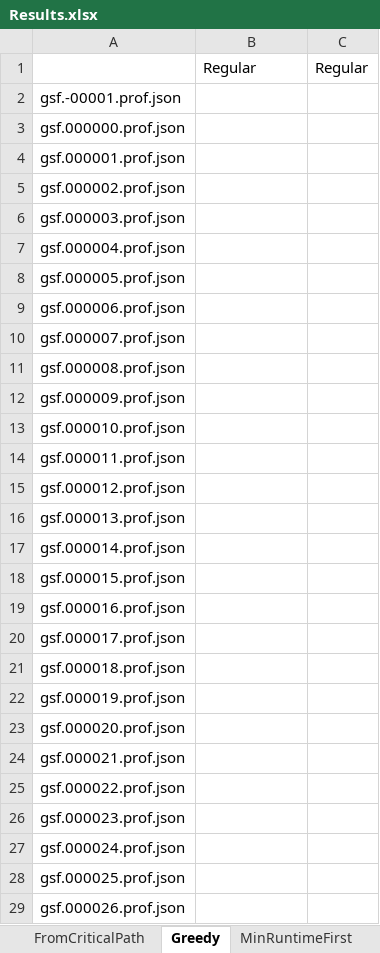
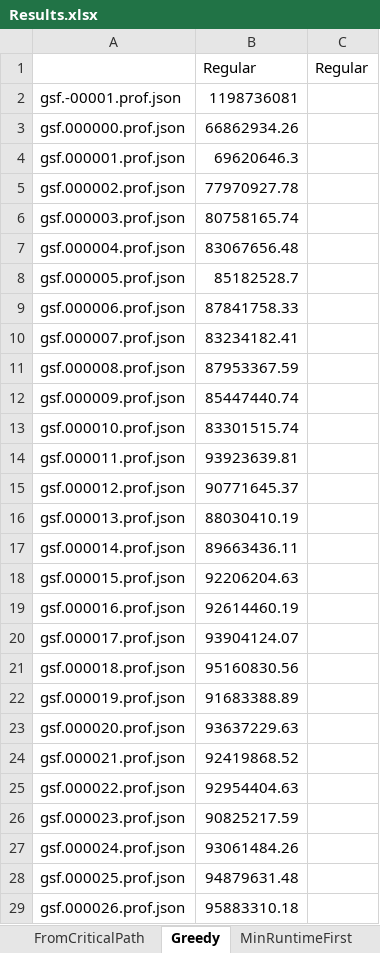
Before and after one commit to Task-Scheduling-Team-Azrieli/TasksSim, an Excel workbook: Results.xlsx, sheet Greedy, drawn as a sheet; only a part is shown; values as stored, in another font and other column widths than the file's, no borders; the diff covers the shown part only; the diff names each change by its address in the sheet, - before the commit and + after, or states it on an @@ line.

```diff
--- a/Results.xlsx (sheet Greedy)
+++ b/Results.xlsx (sheet Greedy)
-B2: (empty)
+B2: 1198736081
-B3: (empty)
+B3: 66862934.26
-B4: (empty)
+B4: 69620646.3
-B5: (empty)
+B5: 77970927.78
-B6: (empty)
+B6: 80758165.74
-B7: (empty)
+B7: 83067656.48
-B8: (empty)
+B8: 85182528.7
-B9: (empty)
+B9: 87841758.33
-B10: (empty)
+B10: 83234182.41
-B11: (empty)
+B11: 87953367.59
-B12: (empty)
+B12: 85447440.74
-B13: (empty)
+B13: 83301515.74
-B14: (empty)
+B14: 93923639.81
-B15: (empty)
+B15: 90771645.37
-B16: (empty)
+B16: 88030410.19
-B17: (empty)
+B17: 89663436.11
-B18: (empty)
+B18: 92206204.63
-B19: (empty)
+B19: 92614460.19
-B20: (empty)
+B20: 93904124.07
-B21: (empty)
+B21: 95160830.56
-B22: (empty)
+B22: 91683388.89
-B23: (empty)
+B23: 93637229.63
-B24: (empty)
+B24: 92419868.52
-B25: (empty)
+B25: 92954404.63
-B26: (empty)
+B26: 90825217.59
-B27: (empty)
+B27: 93061484.26
-B28: (empty)
+B28: 94879631.48
-B29: (empty)
+B29: 95883310.18
```
Also changed, not shown: 513 edited cells elsewhere in this sheet, sheet MinRuntimeFirst, sheet MaxRuntimeFirst, sheet OutDegreesLast, sheet OutDegreesFirst, sheet FromCriticalPath, 2 other files.
